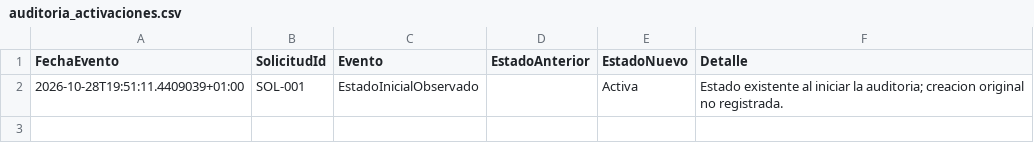
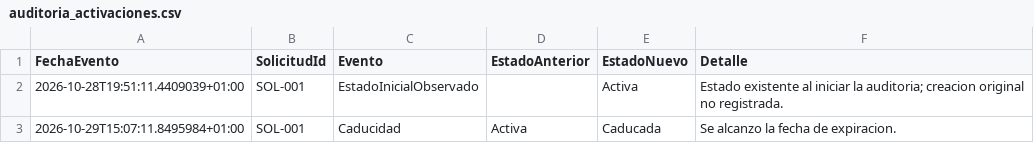
Before and after one commit to Malastro/Lab-06-Privileged-Access-Management-PAM-, a CSV file: reports/auditoria_activaciones.csv, drawn as a sheet.

Commit message:
Update auditoria_activaciones.csv

```diff
--- a/reports/auditoria_activaciones.csv
+++ b/reports/auditoria_activaciones.csv
@@ -2 +2,2 @@ FechaEvento,SolicitudId,Evento,EstadoAnterior,EstadoNuevo,Detalle
 "2026-10-28T19:51:11.4409039+01:00","SOL-001","EstadoInicialObservado","","Activa","Estado existente al iniciar la auditoria; creacion original no registrada."
+"2026-10-29T15:07:11.8495984+01:00","SOL-001","Caducidad","Activa","Caducada","Se alcanzo la fecha de expiracion."
```
